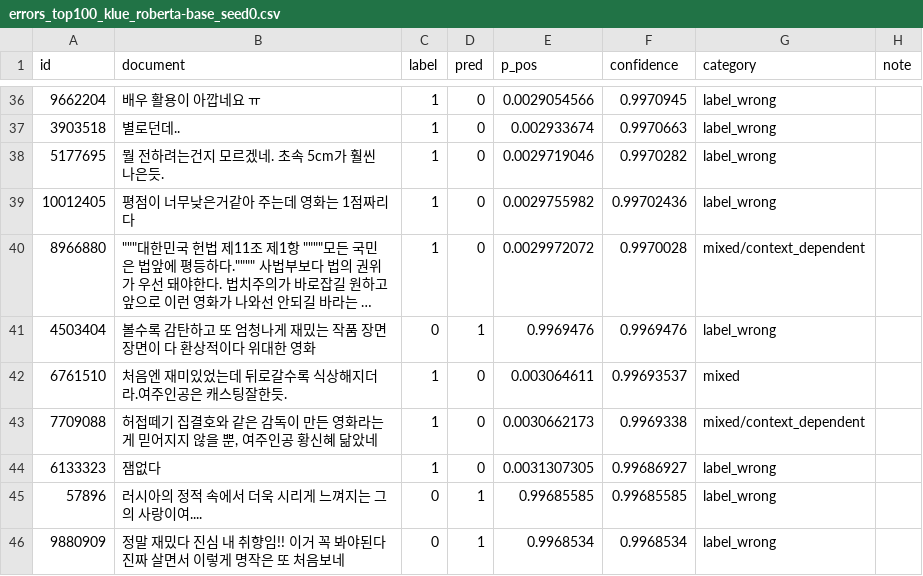
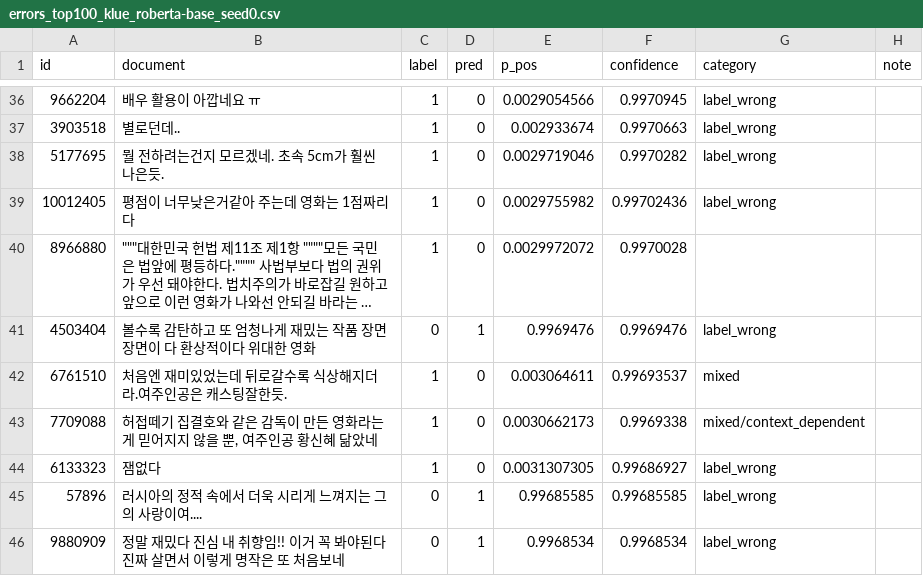
Before and after one commit to Minsuh-Song/nlp-project, a CSV file: errors_top100_klue_roberta-base_seed0.csv, drawn as a sheet; only a part is shown, gaps mark what is left out; long unchanged cells end in …; the diff names each change by its address in the sheet, - before the commit and + after, or states it on an @@ line.

Commit message:
Update errors_top100_klue_roberta-base_seed0.csv

```diff
--- a/errors_top100_klue_roberta-base_seed0.csv
+++ b/errors_top100_klue_roberta-base_seed0.csv
-G40 (category): mixed/context_dependent
+G40 (category): (empty)
```
